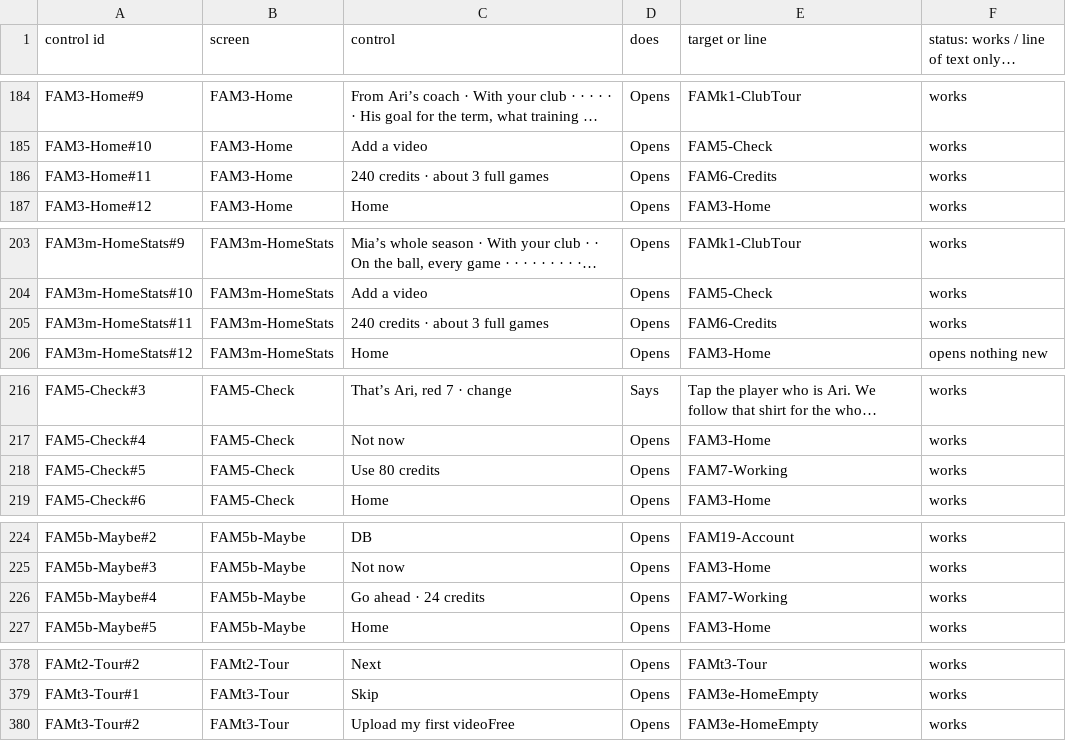
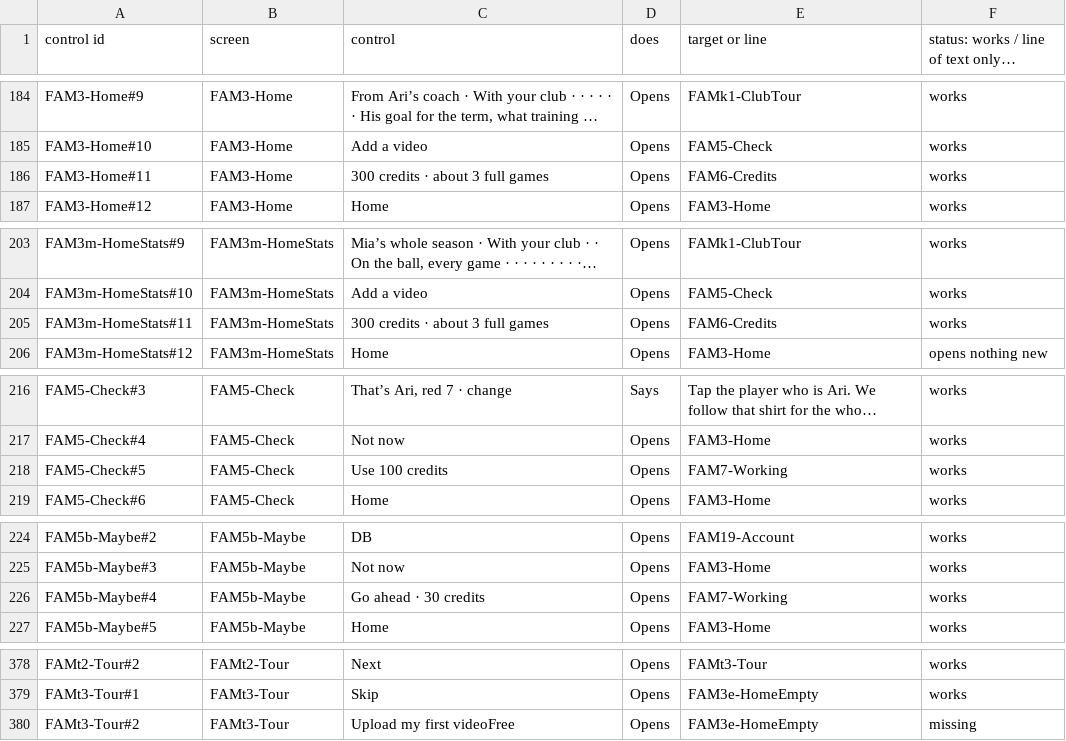
Before and after one commit to Cakewalking/soccer-coaching-app, a CSV file: docs/master-v2/FAMILY-APP-REPORT.csv, drawn as a sheet; only a part is shown, gaps mark what is left out; long unchanged cells end in …; the diff covers the shown part only; the diff names each change by its address in the sheet, - before the commit and + after, or states it on an @@ line.

```diff
--- a/docs/master-v2/FAMILY-APP-REPORT.csv
+++ b/docs/master-v2/FAMILY-APP-REPORT.csv
-C186 (control): 240 credits · about 3 full games
+C186 (control): 300 credits · about 3 full games
-C205 (control): 240 credits · about 3 full games
+C205 (control): 300 credits · about 3 full games
-C218 (control): Use 80 credits
+C218 (control): Use 100 credits
-C226 (control): Go ahead · 24 credits
+C226 (control): Go ahead · 30 credits
-F380: works
+F380: missing
```
Also changed, not shown: 23 edited cells elsewhere in this file, 6 other files.
